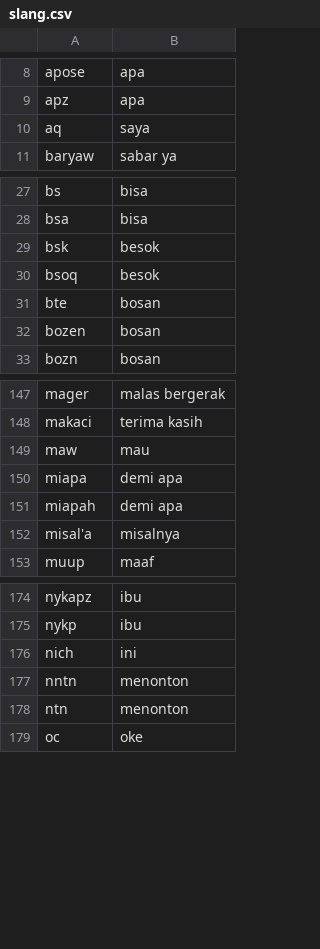
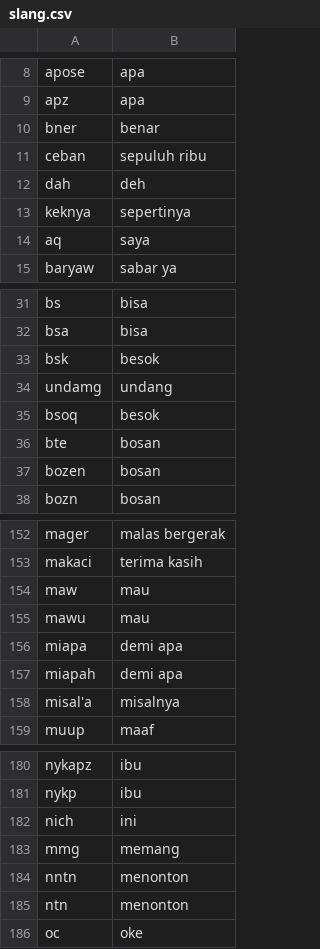
Before and after one commit to habiberdn/analisis-sentimen, a CSV file: data/slang.csv, drawn as a sheet; only a part is shown, gaps mark what is left out.

Commit message:
update isi kamus

```diff
--- a/data/slang.csv
+++ b/data/slang.csv
@@ -9,2 +9,6 @@ apose,apa
 apz,apa
+bner,benar
+ceban, sepuluh ribu
+dah, deh
+keknya, sepertinya
 aq,saya
@@ -29,2 +33,3 @@ bsa,bisa
 bsk,besok
+undamg,undang
 bsoq,besok
@@ -149,2 +154,3 @@ makaci,terima kasih
 maw,mau
+mawu,mau
 miapa,demi apa
@@ -176,2 +182,3 @@ nykp,ibu
 nich,ini
+mmg,memang
 nntn,menonton
```
